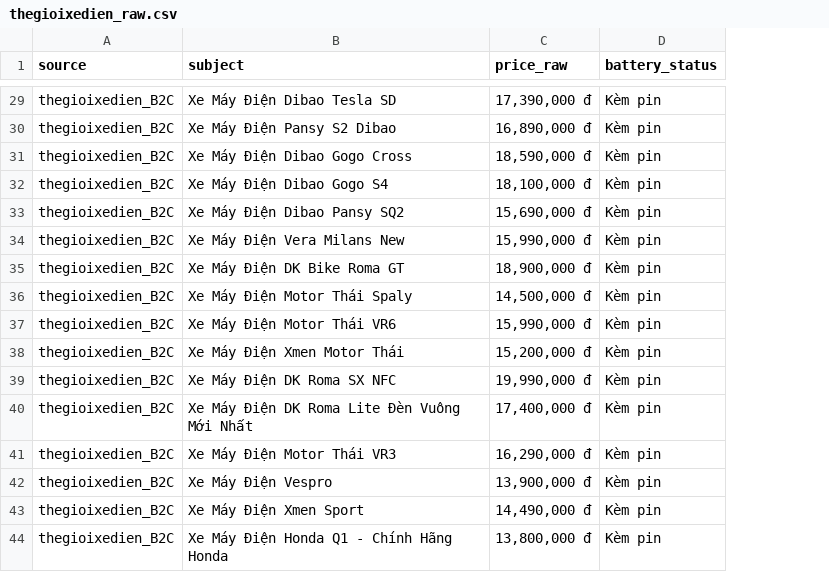
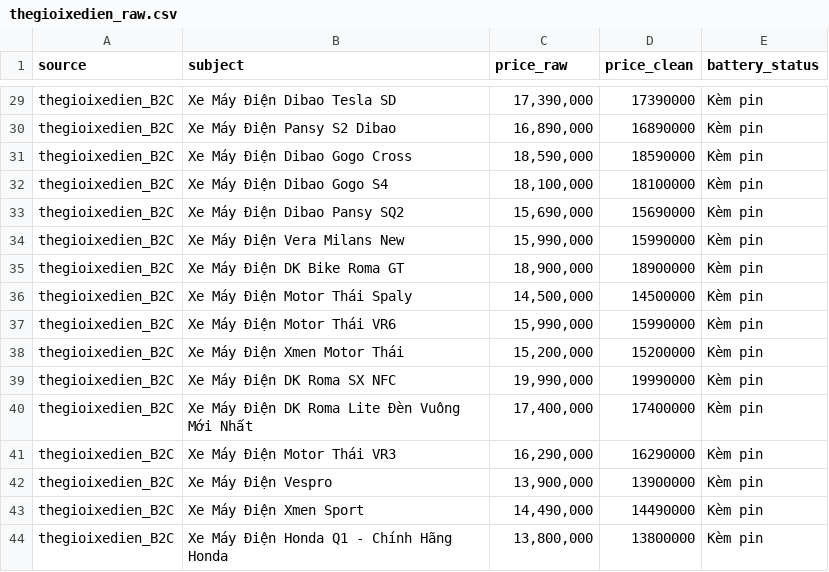
Before and after one commit to van2703/Electric-Vehicle-Market-Monitor, a CSV file: data/raw/thegioixedien_raw.csv, drawn as a sheet; only a part is shown, gaps mark what is left out; the diff covers the shown part only; the diff names each change by its address in the sheet, - before the commit and + after, or states it on an @@ line.

```diff
--- a/data/raw/thegioixedien_raw.csv
+++ b/data/raw/thegioixedien_raw.csv
+column D (price_clean), rows 29-44: 17390000 | 16890000 | 18590000 | 18100000 | 15690000 | 15990000 | 18900000 | 14500000 | 15990000 | 15200000 | 19990000 | 17400000 | 16290000 | 13900000 | 14490000 | 13800000
-C29 (price_raw): 17,390,000 đ
+C29 (price_raw): 17,390,000
-C30 (price_raw): 16,890,000 đ
+C30 (price_raw): 16,890,000
-C31 (price_raw): 18,590,000 đ
+C31 (price_raw): 18,590,000
-C32 (price_raw): 18,100,000 đ
+C32 (price_raw): 18,100,000
-C33 (price_raw): 15,690,000 đ
+C33 (price_raw): 15,690,000
-C34 (price_raw): 15,990,000 đ
+C34 (price_raw): 15,990,000
-C35 (price_raw): 18,900,000 đ
+C35 (price_raw): 18,900,000
-C36 (price_raw): 14,500,000 đ
+C36 (price_raw): 14,500,000
-C37 (price_raw): 15,990,000 đ
+C37 (price_raw): 15,990,000
-C38 (price_raw): 15,200,000 đ
+C38 (price_raw): 15,200,000
-C39 (price_raw): 19,990,000 đ
+C39 (price_raw): 19,990,000
-C40 (price_raw): 17,400,000 đ
+C40 (price_raw): 17,400,000
-C41 (price_raw): 16,290,000 đ
+C41 (price_raw): 16,290,000
-C42 (price_raw): 13,900,000 đ
+C42 (price_raw): 13,900,000
-C43 (price_raw): 14,490,000 đ
+C43 (price_raw): 14,490,000
-C44 (price_raw): 13,800,000 đ
+C44 (price_raw): 13,800,000
```
Also changed, not shown: 27 edited cells elsewhere in this file, data/raw/phoxedien_raw.csv, 12 other files.
